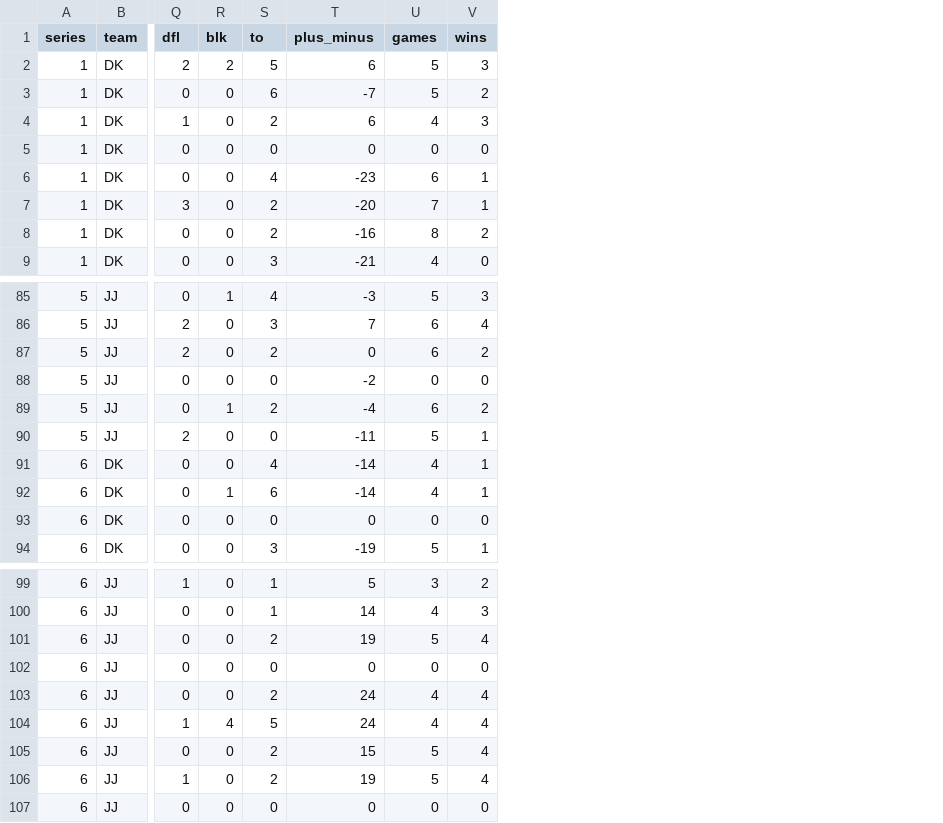
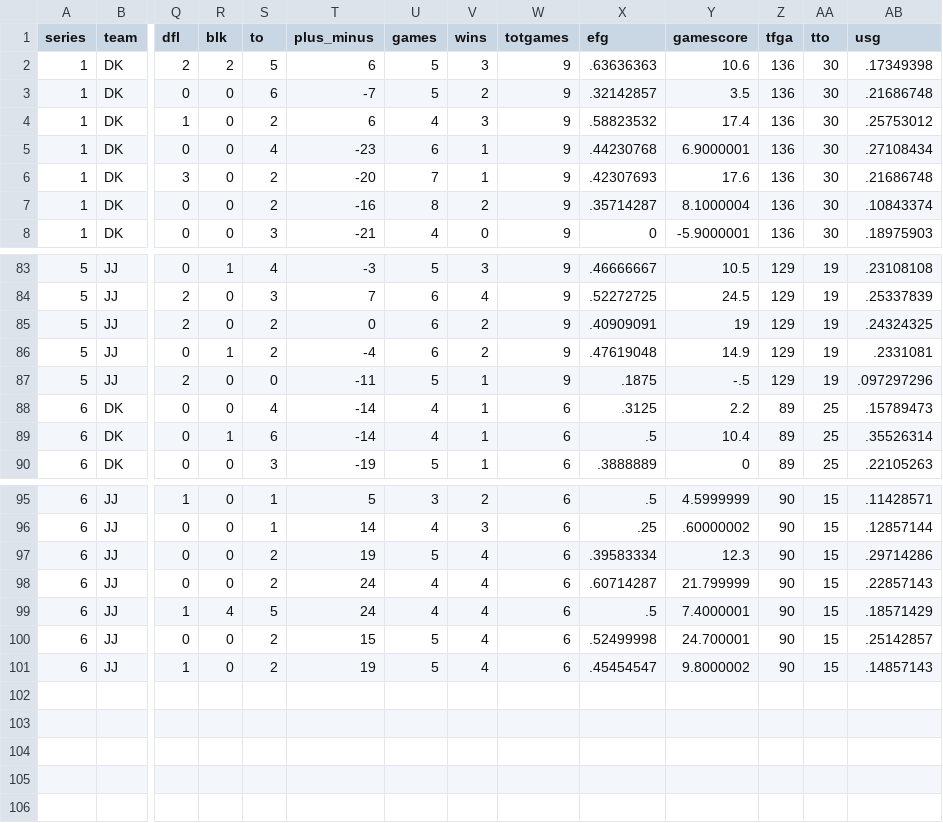
Before and after one commit to DongheeJo/kgsa_basketball, a CSV file: individual_per_series.csv, drawn as a sheet; only a part is shown, gaps mark what is left out; removed rows and columns are numbered as before the commit, all else as after; rows hold the shown columns only; the diff covers the shown part only; the diff names each change by its address in the sheet, - before the commit and + after, or states it on an @@ line.

```diff
--- a/individual_per_series.csv
+++ b/individual_per_series.csv
+column W (totgames), rows 2-8: all 9; rows 83-90: 9 | 9 | 9 | 9 | 9 | 6 | 6 | 6; rows 95-101: all 6
+column X (efg), rows 2-8: .63636363 | .32142857 | .58823532 | .44230768 | .42307693 | .35714287 | 0; rows 83-90: .46666667 | .52272725 | .40909091 | .47619048 | .1875 | .3125 | .5 | .3888889; rows 95-101: .5 | .25 | .39583334 | .60714287 | .5 | .52499998 | .45454547
+column Y (gamescore), rows 2-8: 10.6 | 3.5 | 17.4 | 6.9000001 | 17.6 | 8.1000004 | -5.9000001; rows 83-90: 10.5 | 24.5 | 19 | 14.9 | -.5 | 2.2 | 10.4 | 0; rows 95-101: 4.5999999 | .60000002 | 12.3 | 21.799999 | 7.4000001 | 24.700001 | 9.8000002
+column Z (tfga), rows 2-8: all 136; rows 83-90: 129 | 129 | 129 | 129 | 129 | 89 | 89 | 89; rows 95-101: all 90
+column AA (tto), rows 2-8: all 30; rows 83-90: 19 | 19 | 19 | 19 | 19 | 25 | 25 | 25; rows 95-101: all 15
+column AB (usg), rows 2-8: .17349398 | .21686748 | .25753012 | .27108434 | .21686748 | .10843374 | .18975903; rows 83-90: .23108108 | .25337839 | .24324325 | .2331081 | .097297296 | .15789473 | .35526314 | .22105263; rows 95-101: .11428571 | .12857144 | .29714286 | .22857143 | .18571429 | .25142857 | .14857143
-row 5: 1 | DK | 0 | 0 | 0 | 0 | 0 | 0
-row 88: 5 | JJ | 0 | 0 | 0 | -2 | 0 | 0
-row 93: 6 | DK | 0 | 0 | 0 | 0 | 0 | 0
-row 102: 6 | JJ | 0 | 0 | 0 | 0 | 0 | 0
-row 107: 6 | JJ | 0 | 0 | 0 | 0 | 0 | 0
```
Also changed, not shown: 1 removed row elsewhere in this file, individual_total.csv, 1 other file.
